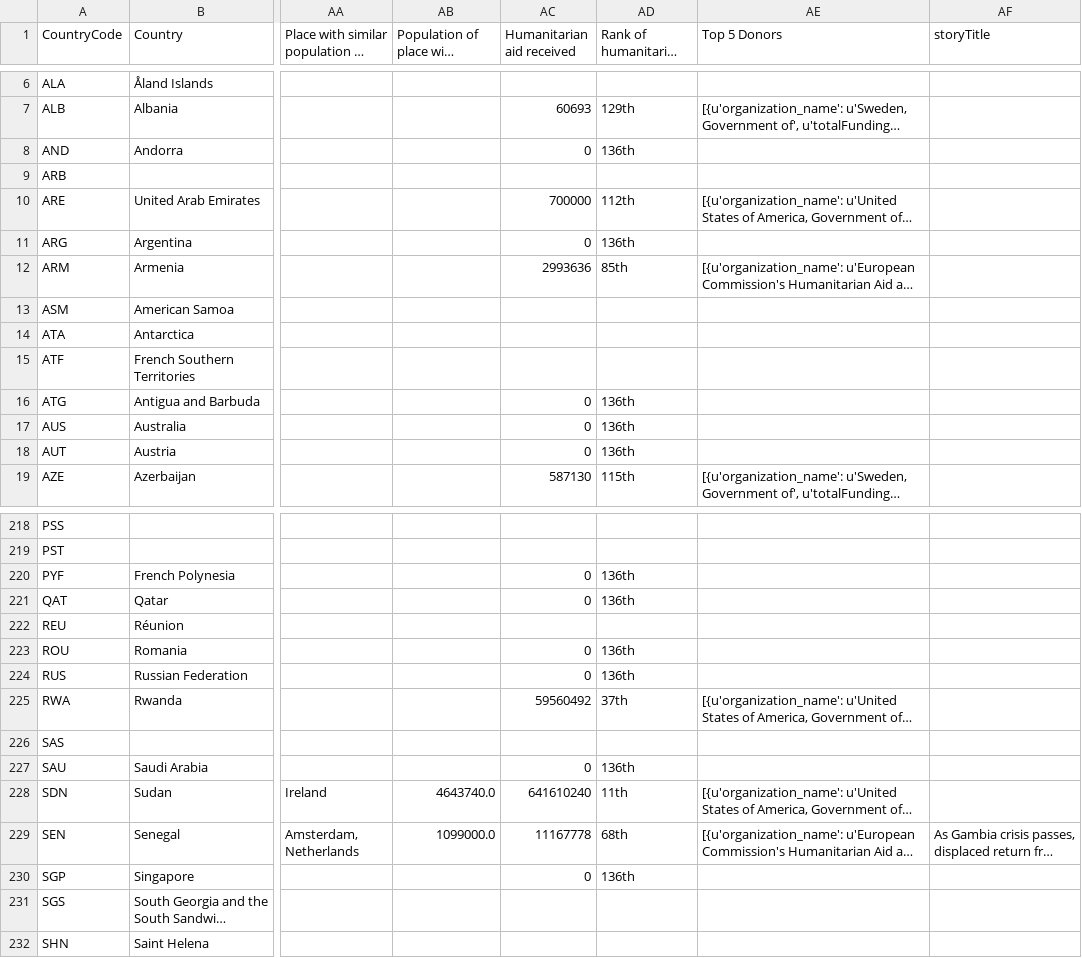
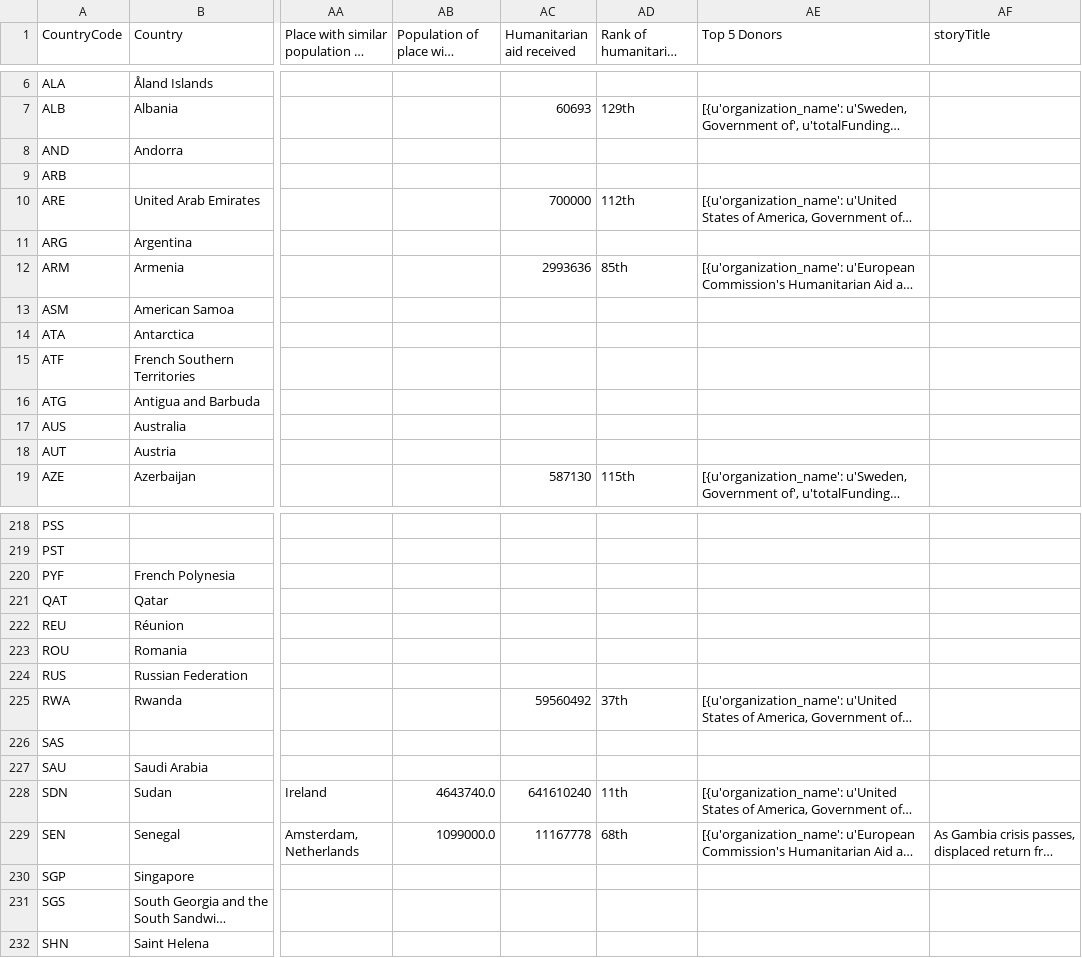
Before and after one commit to ONEcampaign/humanitarian-data-service, a CSV file: resources/data/derived/example/displacement_tracker.csv, drawn as a sheet; only a part is shown, gaps mark what is left out; long unchanged cells end in …; the diff covers the shown part only; the diff names each change by its address in the sheet, - before the commit and + after, or states it on an @@ line.

Commit message:
Update data

```diff
--- a/resources/data/derived/example/displacement_tracker.csv
+++ b/resources/data/derived/example/displacement_tracker.csv
-AC8 (Humanitarian aid received): 0
+AC8 (Humanitarian aid received): (empty)
-AD8: 136th
+AD8: (empty)
-AC11 (Humanitarian aid received): 0
+AC11 (Humanitarian aid received): (empty)
-AD11: 136th
+AD11: (empty)
-AC16:AC18 (Humanitarian aid received): 0
+AC16:AC18 (Humanitarian aid received): (empty)
-AD16:AD18: 136th
+AD16:AD18: (empty)
-AC220:AC221 (Humanitarian aid received): 0
+AC220:AC221 (Humanitarian aid received): (empty)
-AD220:AD221: 136th
+AD220:AD221: (empty)
-AC223:AC224 (Humanitarian aid received): 0
+AC223:AC224 (Humanitarian aid received): (empty)
-AD223:AD224: 136th
+AD223:AD224: (empty)
-AC227 (Humanitarian aid received): 0
+AC227 (Humanitarian aid received): (empty)
-AD227: 136th
+AD227: (empty)
-AC230 (Humanitarian aid received): 0
+AC230 (Humanitarian aid received): (empty)
-AD230: 136th
+AD230: (empty)
```
Also changed, not shown: 74 edited cells elsewhere in this file, 1 other file.
